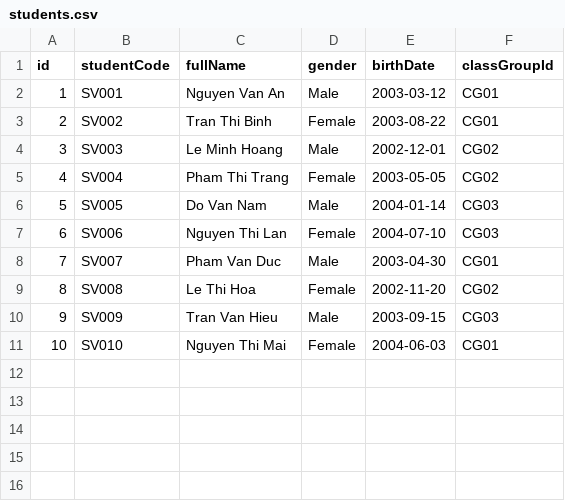
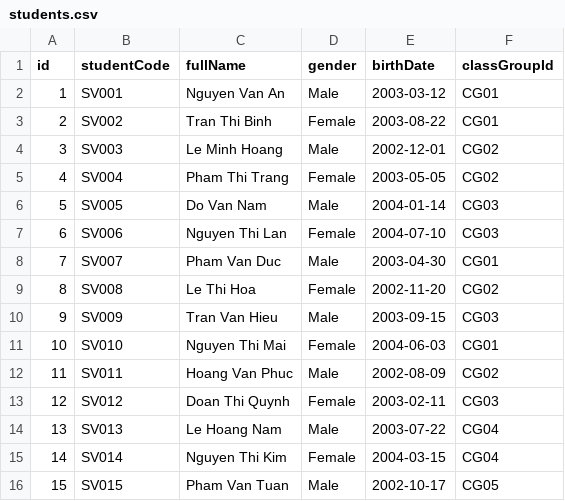
Before and after one commit to tienml/DNU_FIT4007_JavaOOP_Nhom9, a CSV file: data/students.csv, drawn as a sheet.

Commit message:
Update data class_groups,courses,grades,lectures,students

```diff
--- a/data/students.csv
+++ b/data/students.csv
@@ -11 +11,6 @@ id,studentCode,fullName,gender,birthDate,classGroupId
 10,SV010,Nguyen Thi Mai,Female,2004-06-03,CG01
+11,SV011,Hoang Van Phuc,Male,2002-08-09,CG02
+12,SV012,Doan Thi Quynh,Female,2003-02-11,CG03
+13,SV013,Le Hoang Nam,Male,2003-07-22,CG04
+14,SV014,Nguyen Thi Kim,Female,2004-03-15,CG04
+15,SV015,Pham Van Tuan,Male,2002-10-17,CG05
```
Also changed, not shown: data/courses.csv, data/grades.csv, 2 other files.
